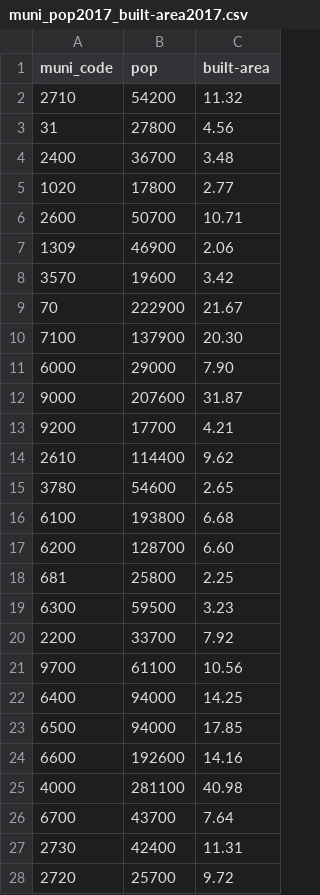
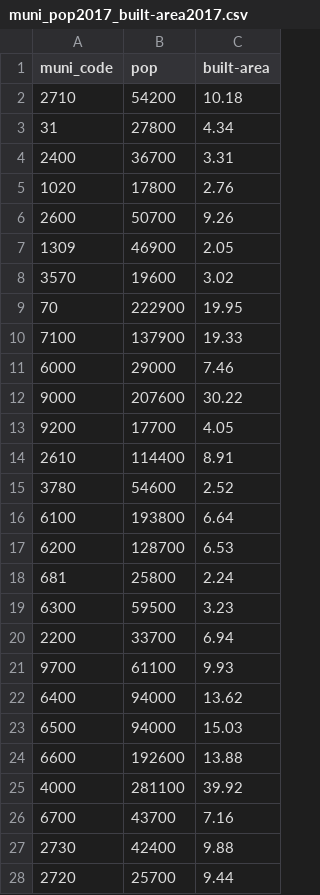
Before and after one commit to transitanalystisrael/TransitAnalystIsrael, a CSV file: static_data/muni_pop2017_built-area2017.csv, drawn as a sheet; only a part is shown; the diff covers the shown part only.

Commit message:
improved 2017 built area estimates based on new flow described in methodology.

```diff
--- a/static_data/muni_pop2017_built-area2017.csv
+++ b/static_data/muni_pop2017_built-area2017.csv
@@ -1,18 +1,18 @@
 muni_code,pop,built-area
-2710,54200,11.32
-31,27800,4.56
-2400,36700,3.48
-1020,17800,2.77
-2600,50700,10.71
-1309,46900,2.06
-3570,19600,3.42
-70,222900,21.67
-7100,137900,20.30
-6000,29000,7.90
-9000,207600,31.87
-9200,17700,4.21
-2610,114400,9.62
-3780,54600,2.65
-6100,193800,6.68
-6200,128700,6.60
-681,25800,2.25
+2710,54200, 10.18
+31,27800, 4.34
+2400,36700, 3.31
+1020,17800, 2.76
+2600,50700, 9.26
+1309,46900, 2.05
+3570,19600, 3.02
+70,222900, 19.95
+7100,137900, 19.33
+6000,29000, 7.46
+9000,207600, 30.22
+9200,17700, 4.05
+2610,114400, 8.91
+3780,54600, 2.52
+6100,193800, 6.64
+6200,128700, 6.53
+681,25800, 2.24
@@ -20,9 +20,9 @@
-2200,33700,7.92
-9700,61100,10.56
-6400,94000,14.25
-6500,94000,17.85
-6600,192600,14.16
-4000,281100,40.98
-6700,43700,7.64
-2730,42400,11.31
-2720,25700,9.72
+2200,33700, 6.94
+9700,61100, 9.93
+6400,94000, 13.62
+6500,94000, 15.03
+6600,192600, 13.88
+4000,281100, 39.92
+6700,43700, 7.16
+2730,42400, 9.88
+2720,25700, 9.44
```
Also changed, not shown: 168 edited cells elsewhere in this file.
